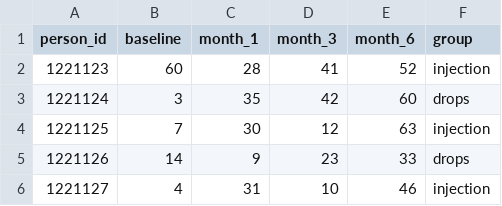
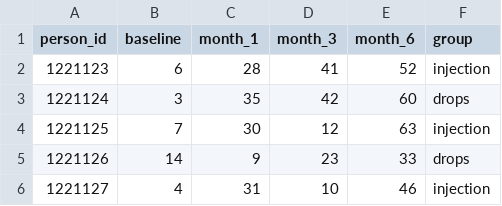
Before and after one commit to RohrbaTo/intro_data_viz, a CSV file: vitamin_d.csv, drawn as a sheet; only a part is shown.

Commit message:
Update vitamin_d.csv

```diff
--- a/vitamin_d.csv
+++ b/vitamin_d.csv
@@ -1,3 +1,3 @@
 person_id;baseline;month_1;month_3;month_6;group
-1221123;60;28;41;52;injection
+1221123;6;28;41;52;injection
 1221124;3;35;42;60;drops
```
